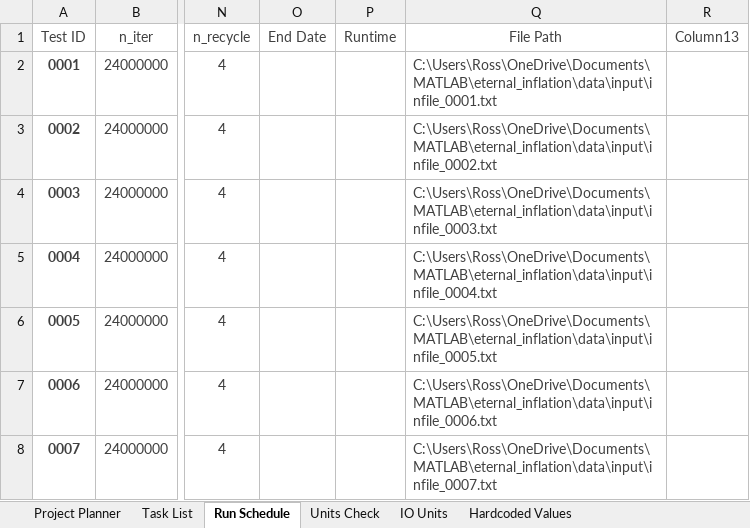
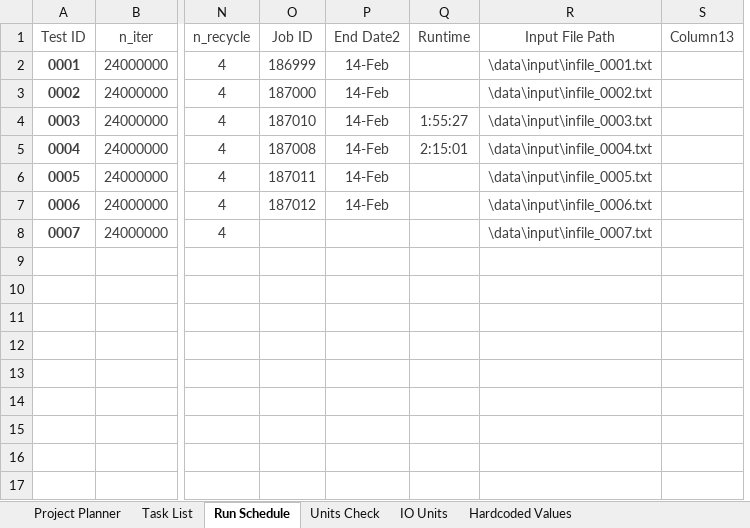
Before and after one commit to rossngreenwood/eternal_inflation, an Excel workbook: ProjectPlanner.xlsm, sheet Run Schedule, drawn as a sheet; only a part is shown, gaps mark what is left out; values as stored, in another font and other column widths than the file's, no borders; table styles not drawn; removed rows and columns are numbered as before the commit, all else as after; the diff names each change by its address in the sheet, - before the commit and + after, or states it on an @@ line.

Commit message:
Run 0008-00014 input files

```diff
--- a/ProjectPlanner.xlsm (sheet Run Schedule)
+++ b/ProjectPlanner.xlsm (sheet Run Schedule)
-column O (End Date), empty
+column O (Job ID), rows 2-7: 186999 | 187000 | 187010 | 187008 | 187011 | 187012
+column P (End Date2), rows 2-7: all 14-Feb
-column Q (File Path), rows 2-8: C:\Users\Ross\OneDrive\Documents\MATLAB\eternal_inflation\data\input\infile_0001.txt | C:\Users\Ross\OneDrive\Documents\MATLAB\eternal_inflation\data\input\infile_0002.txt | C:\Users\Ross\OneDrive\Documents\MATLAB\eternal_inflation\data\input\infile_0003.txt | C:\Users\Ross\OneDrive\Documents\MATLAB\eternal_inflation\data\input\infile_0004.txt | C:\Users\Ross\OneDrive\Documents\MATLAB\eternal_inflation\data\input\infile_0005.txt | C:\Users\Ross\OneDrive\Documents\MATLAB\eternal_inflation\data\input\infile_0006.txt | C:\Users\Ross\OneDrive\Documents\MATLAB\eternal_inflation\data\input\infile_0007.txt
+column R (Input File Path), rows 2-8: \data\input\infile_0001.txt | \data\input\infile_0002.txt | \data\input\infile_0003.txt | \data\input\infile_0004.txt | \data\input\infile_0005.txt | \data\input\infile_0006.txt | \data\input\infile_0007.txt
-Q4 (Runtime): (empty)
+Q4 (Runtime): 1:55:27
-Q5 (Runtime): (empty)
+Q5 (Runtime): 2:15:01
```
Also changed, not shown: 8 other files.
